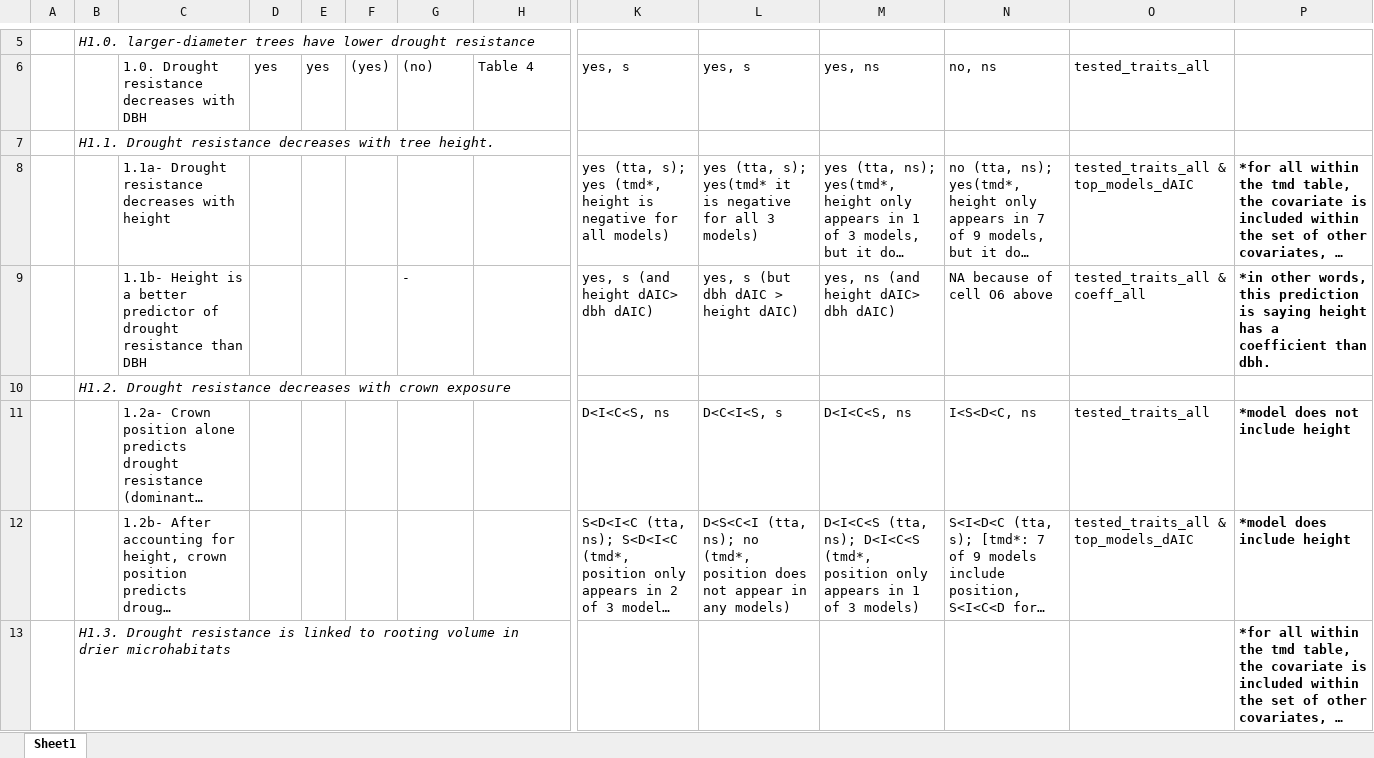
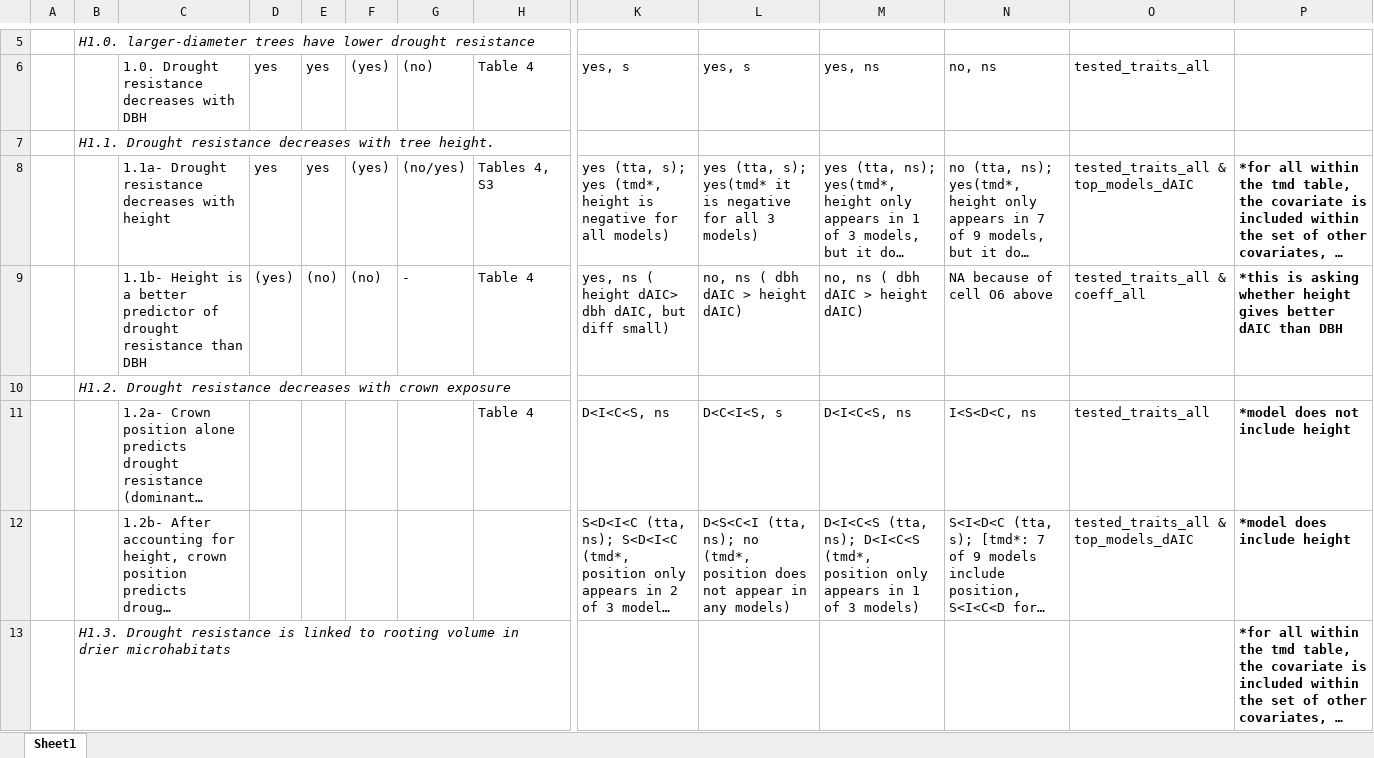
Before and after one commit to SCBI-ForestGEO/McGregor_climate-sensitivity-variation, an Excel workbook: manuscript/tables_figures/Table1.xlsx, sheet Sheet1, drawn as a sheet; only a part is shown, gaps mark what is left out; long unchanged cells end in …; values as stored, in another font and other column widths than the file's, no borders; removed rows and columns are numbered as before the commit, all else as after; rows hold the shown columns only; the diff covers the shown part only; the diff names each change by its address in the sheet, - before the commit and + after, or states it on an @@ line.

Commit message:
Update Table1.xlsx

```diff
--- a/manuscript/tables_figures/Table1.xlsx (sheet Sheet1)
+++ b/manuscript/tables_figures/Table1.xlsx (sheet Sheet1)
-D8: (empty)
+D8: yes
-E8: (empty)
+E8: yes
-F8: (empty)
+F8: (yes)
-G8: (empty)
+G8: (no/yes)
-H8: (empty)
+H8: Tables 4, S3
-row 9:  |  | 1.1b- Height is a better predictor of drought resistance than DBH |  |  |  | - |  | yes, s (and height dAIC> dbh dAIC) | yes, s (but dbh dAIC > height dAIC) | yes, ns (and height dAIC> dbh dAIC) | NA because of cell O6 above | tested_traits_all & coeff_all | *in other words, this prediction is saying height has a coefficient than dbh.
+row 9:  |  | 1.1b- Height is a better predictor of drought resistance than DBH | (yes) | (no) | (no) | - | Table 4 | yes, ns ( height dAIC> dbh dAIC, but diff small) | no, ns ( dbh dAIC > height dAIC) | no, ns ( dbh dAIC > height dAIC) | NA because of cell O6 above | tested_traits_all & coeff_all | *this is asking whether height gives better dAIC than DBH
-H11: (empty)
+H11: Table 4
```
Also changed, not shown: 21 edited cells elsewhere in this sheet.
